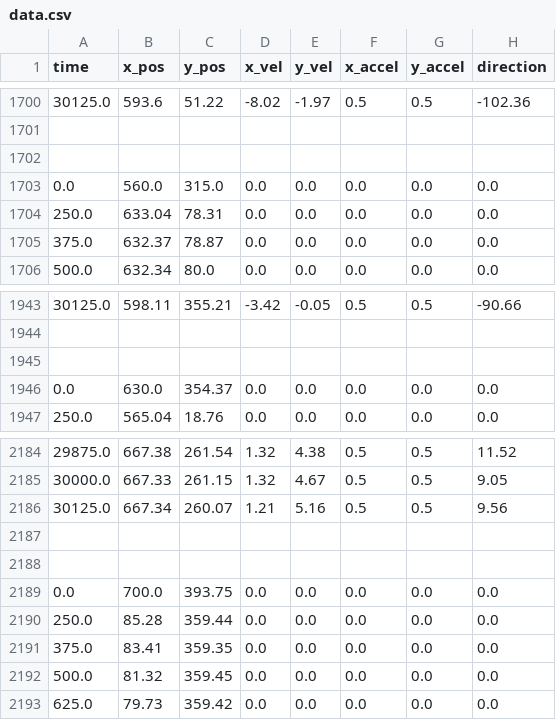
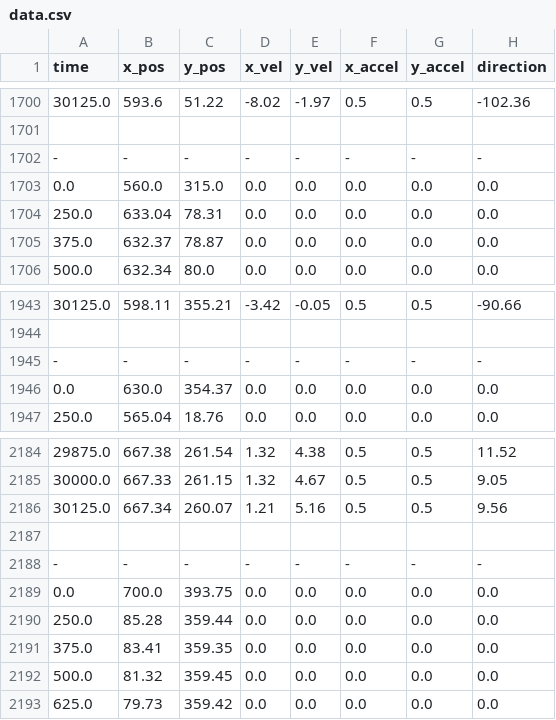
Before and after one commit to alexander-hamme/_old_Tadpole-Tracker-Python, a CSV file: data.csv, drawn as a sheet; only a part is shown, gaps mark what is left out; the diff covers the shown part only.

```diff
--- a/data.csv
+++ b/data.csv
@@ -1701,3 +1701,3 @@ time,x_pos,y_pos,x_vel,y_vel,x_accel,y_accel,direction
 
-
+-,-,-,-,-,-,-,-
 0.0,560.0,315.0,0.0,0.0,0.0,0.0,0.0
@@ -1944,3 +1944,3 @@ time,x_pos,y_pos,x_vel,y_vel,x_accel,y_accel,direction
 
-
+-,-,-,-,-,-,-,-
 0.0,630.0,354.37,0.0,0.0,0.0,0.0,0.0
@@ -2187,3 +2187,3 @@ time,x_pos,y_pos,x_vel,y_vel,x_accel,y_accel,direction
 
-
+-,-,-,-,-,-,-,-
 0.0,700.0,393.75,0.0,0.0,0.0,0.0,0.0
```
Also changed, not shown: 1 added row, 1 removed row and 32 edited cells elsewhere in this file.
